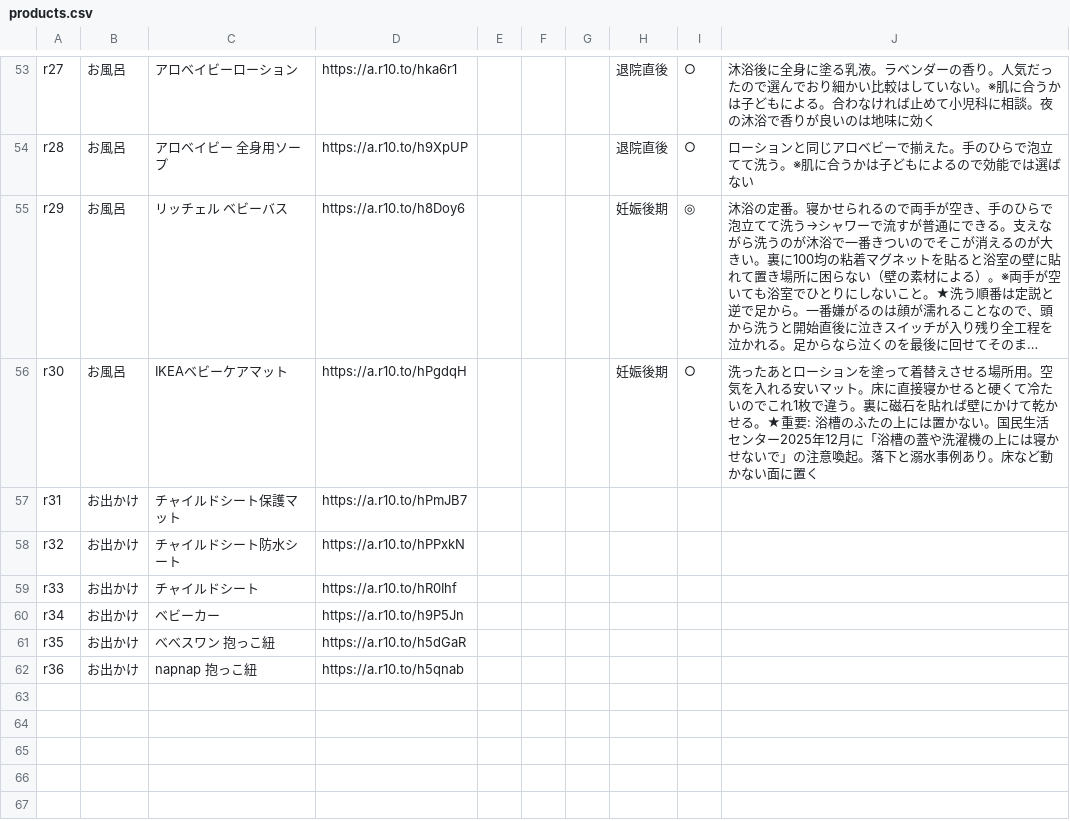
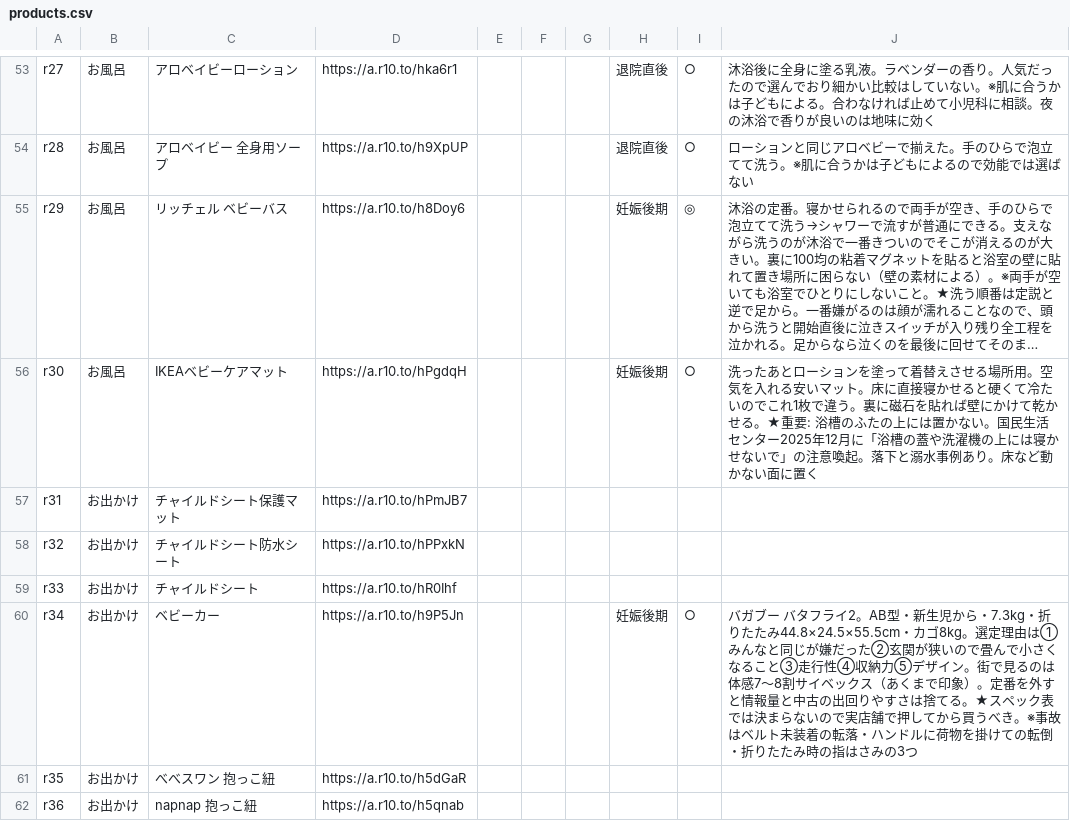
Before and after one commit to hidekanagawa1106-web/claudecode, a CSV file: parenting/products.csv, drawn as a sheet; only a part is shown, gaps mark what is left out; long unchanged cells end in ….

```diff
--- a/parenting/products.csv
+++ b/parenting/products.csv
@@ -59,3 +59,3 @@ r32,お出かけ,チャイルドシート防水シート,https://a.r10.to/hPPxkN
 r33,お出かけ,チャイルドシート,https://a.r10.to/hR0Ihf,,,,,,
-r34,お出かけ,ベビーカー,https://a.r10.to/h9P5Jn,,,,,,
+r34,お出かけ,ベビーカー,https://a.r10.to/h9P5Jn,,,,妊娠後期,○,バガブー バタフライ2。AB型・新生児から・7.3kg・折りたたみ44.8×24.5×55.5cm・カゴ8kg。選定理由は①みんなと同じが嫌だった②玄関が狭いので畳んで小さくなること③走行性④収納力⑤デザイン。街で見るのは体感7〜8割サイベックス（あくまで印象）。定番を外すと情報量と中古の出回りやすさは捨てる。★スペック表では決まらないので実店舗で押してから買うべき。※事故はベルト未装着の転落・ハンドルに荷物を掛けての転倒・折りたたみ時の指はさみの3つ
 r35,お出かけ,べべスワン 抱っこ紐,https://a.r10.to/h5dGaR,,,,,,
```
Also changed, not shown: 1 other file.
